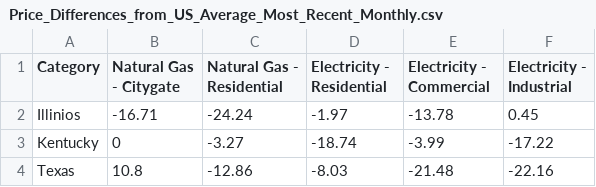
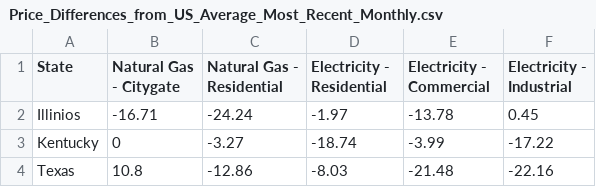
Before and after one commit to kglibrarian/project2_us_energy, a CSV file: static/data/Price_Differences_from_US_Average_Most_Recent_Monthly.csv, drawn as a sheet.

```diff
--- a/static/data/Price_Differences_from_US_Average_Most_Recent_Monthly.csv
+++ b/static/data/Price_Differences_from_US_Average_Most_Recent_Monthly.csv
@@ -1,2 +1,2 @@
-Category,Natural Gas - Citygate,Natural Gas - Residential,Electricity - Residential,Electricity - Commercial,Electricity - Industrial
+State,Natural Gas - Citygate,Natural Gas - Residential,Electricity - Residential,Electricity - Commercial,Electricity - Industrial
 Illinios,-16.71,-24.24,-1.97,-13.78,0.45
```
Also changed, not shown: 6 other files.
